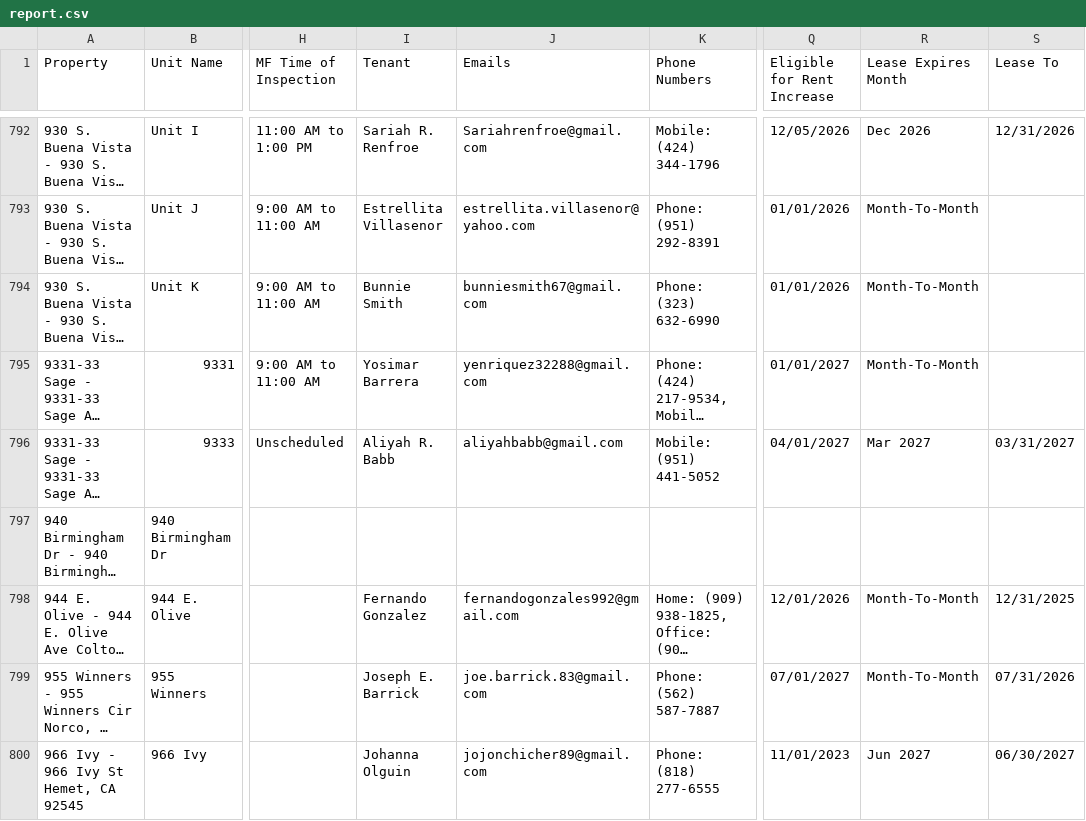
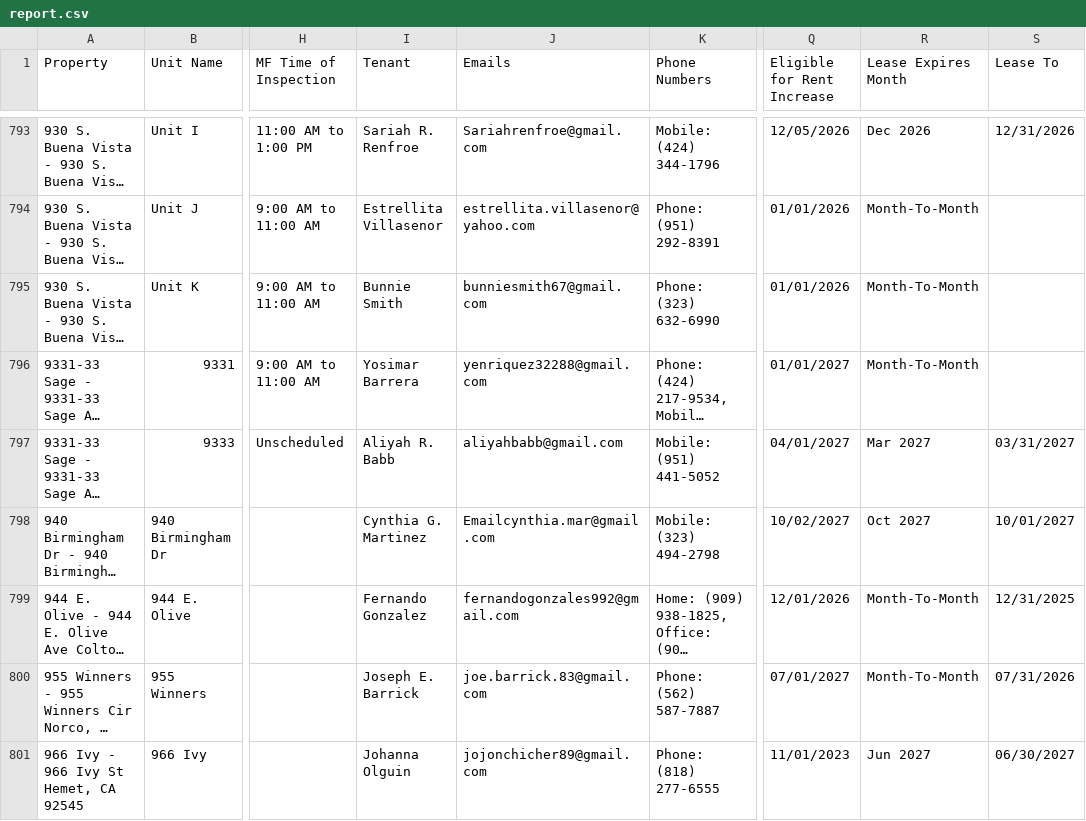
Before and after one commit to ryconn-pm/inspection-portal, a CSV file: data/report.csv, drawn as a sheet; only a part is shown, gaps mark what is left out; long unchanged cells end in …; addresses are those after the commit; the diff covers the shown part only; the diff names each change by its address in the sheet, - before the commit and + after, or states it on an @@ line.

Commit message:
Auto-update inspection report

```diff
--- a/data/report.csv
+++ b/data/report.csv
-I798 (Tenant): (empty)
+I798 (Tenant): Cynthia G. Martinez
-J798 (Emails): (empty)
+J798 (Emails): Emailcynthia.mar@gmail.com
-K798 (Phone Numbers): (empty)
+K798 (Phone Numbers): Mobile: (323) 494-2798
-Q798 (Eligible for Rent Increase): (empty)
+Q798 (Eligible for Rent Increase): 10/02/2027
-R798 (Lease Expires Month): (empty)
+R798 (Lease Expires Month): Oct 2027
-S798 (Lease To): (empty)
+S798 (Lease To): 10/01/2027
```
Also changed, not shown: 1 added row and 34 edited cells elsewhere in this file.
